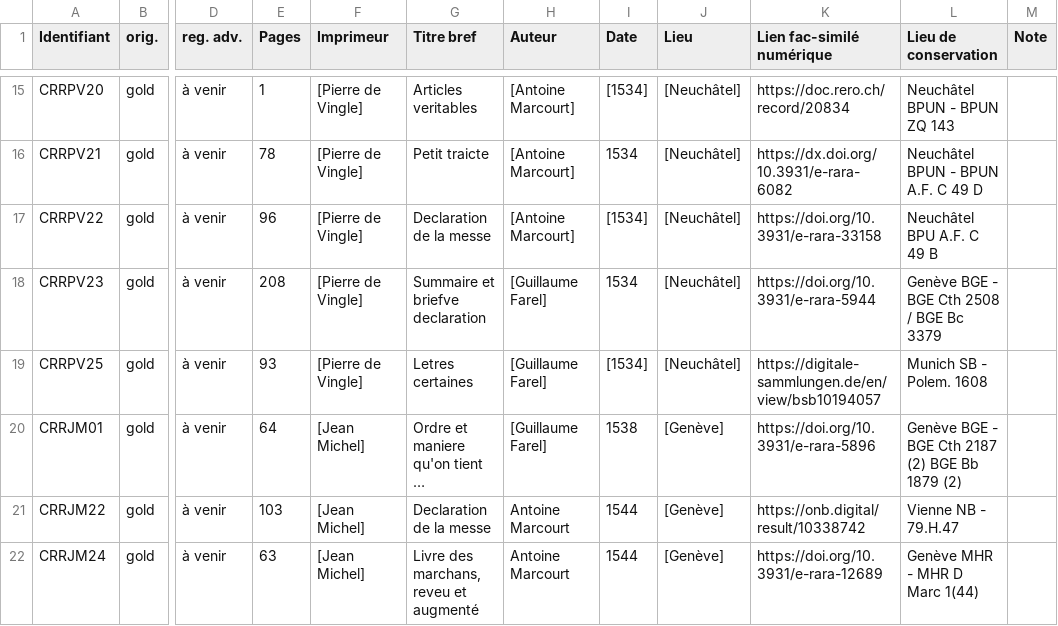
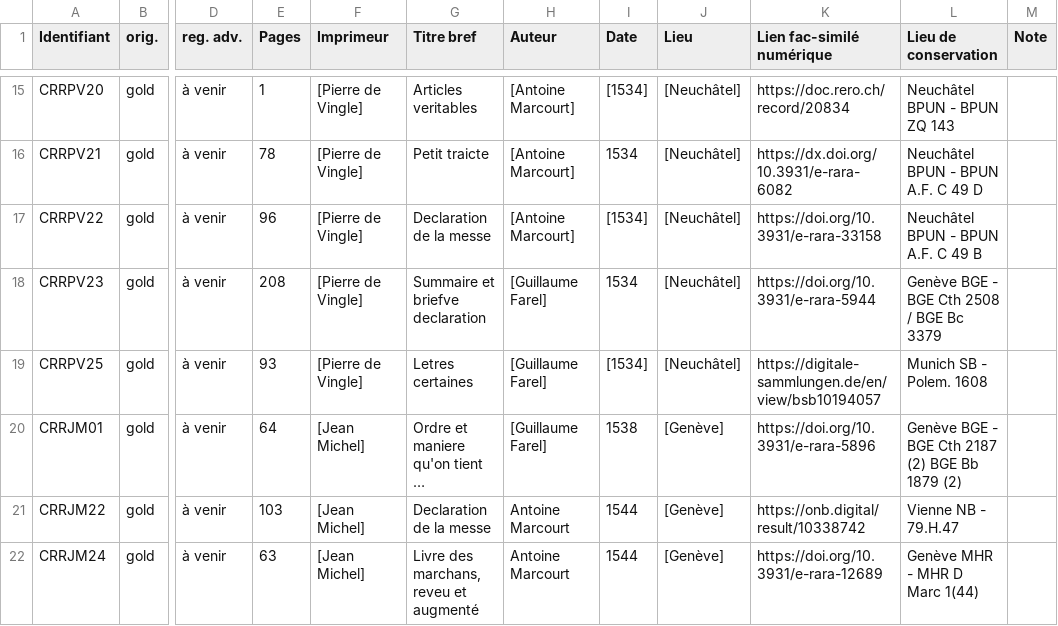
Before and after one commit to SETAFDH/TEI-SETAF, a CSV file: TEI_table.csv, drawn as a sheet; only a part is shown, gaps mark what is left out; long unchanged cells end in …; the diff names each change by its address in the sheet, - before the commit and + after, or states it on an @@ line.

Commit message:
Update TEI_table.csv

```diff
--- a/TEI_table.csv
+++ b/TEI_table.csv
-L17 (Lieu de conservation): Neuchâtel BPU A.F. C 49 B
+L17 (Lieu de conservation): Neuchâtel BPUN - BPUN A.F. C 49 B
```
